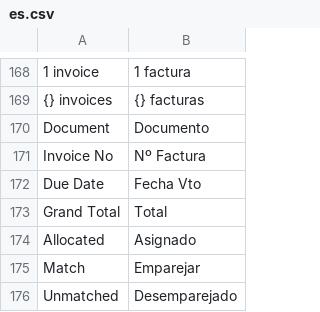
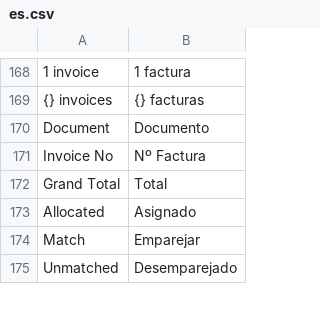
Before and after one commit to Grupo-Altia/mint, a CSV file: mint/translations/es.csv, drawn as a sheet; only a part is shown, gaps mark what is left out.

```diff
--- a/mint/translations/es.csv
+++ b/mint/translations/es.csv
@@ -171,3 +171,2 @@ Document,Documento,
 Invoice No,Nº Factura,
-Due Date,Fecha Vto,
 Grand Total,Total,
```
